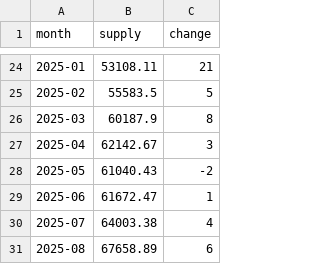
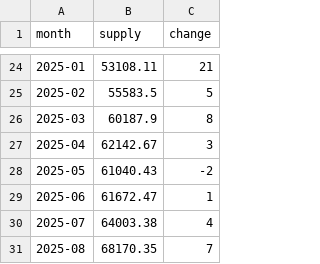
Before and after one commit to partylogo/usdc-detection-station, a CSV file: usdc_monthly_supply.csv, drawn as a sheet; only a part is shown, gaps mark what is left out.

```diff
--- a/usdc_monthly_supply.csv
+++ b/usdc_monthly_supply.csv
@@ -30,2 +30,2 @@ month,supply,change
 2025-07,64003.38,4
-2025-08,67658.89,6
+2025-08,68170.35,7
```
Also changed, not shown: usdt_monthly_supply.csv, 5 other files.
